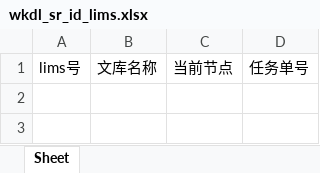
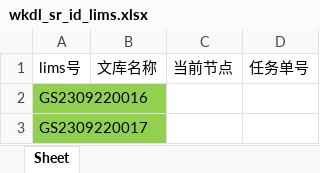
Before and after one commit to ZhouGZ666888/AutoTestScriptForSHLIMS, an Excel workbook: data/excel_doc/wkdl_sr_id_lims.xlsx, sheet Sheet, drawn as a sheet; values as stored, in another font and other column widths than the file's, no borders; the diff names each change by its address in the sheet, - before the commit and + after, or states it on an @@ line.

```diff
--- a/data/excel_doc/wkdl_sr_id_lims.xlsx (sheet Sheet)
+++ b/data/excel_doc/wkdl_sr_id_lims.xlsx (sheet Sheet)
+row 2: GS2309220016
+row 3: GS2309220017
```
Also changed, not shown: data/excel_doc/cyclization_lims_id.xlsx, data/excel_doc/dnbpremix_lims_id.xlsx, 14 other files.
